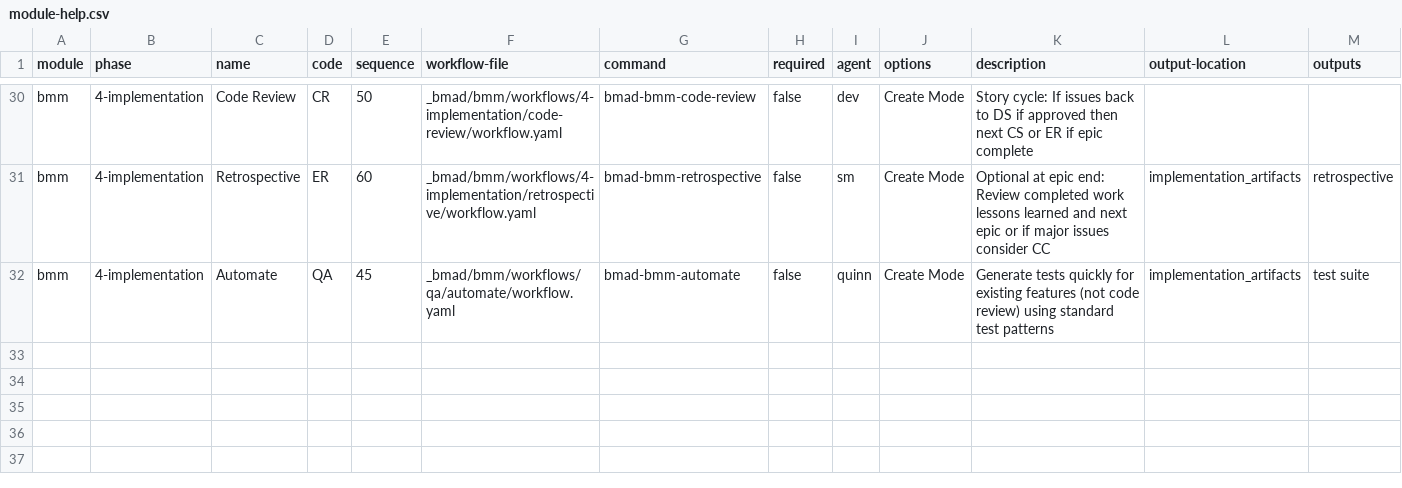
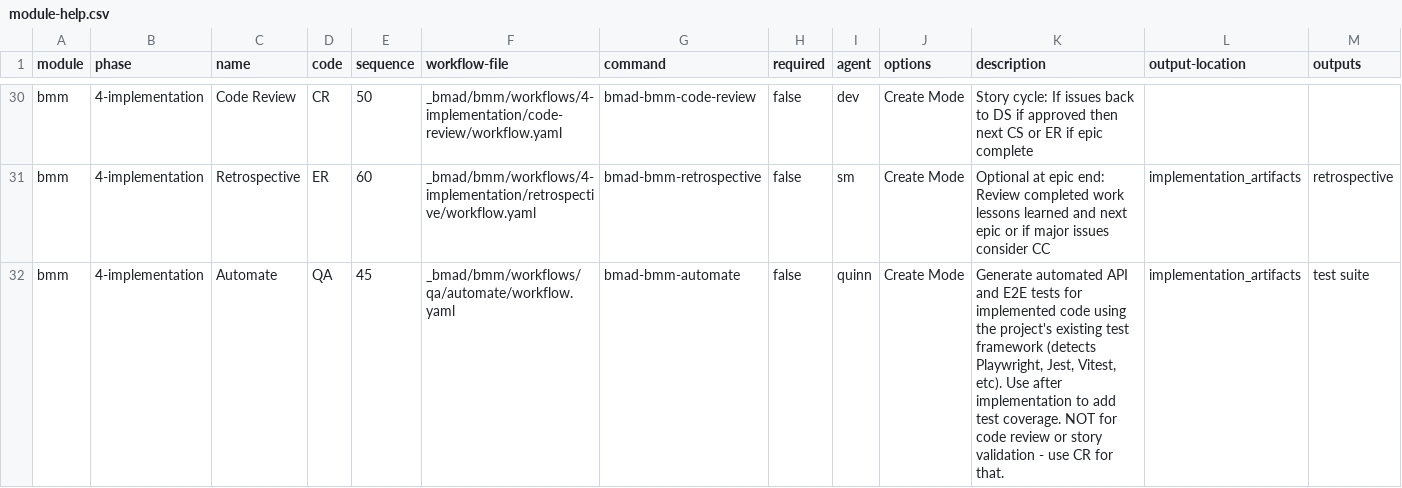
Before and after one commit to bmad-code-org/BMAD-METHOD, a CSV file: src/bmm/module-help.csv, drawn as a sheet; only a part is shown, gaps mark what is left out.

```diff
--- a/src/bmm/module-help.csv
+++ b/src/bmm/module-help.csv
@@ -31,2 +31,2 @@ bmm,4-implementation,Code Review,CR,50,_bmad/bmm/workflows/4-implementation/code
 bmm,4-implementation,Retrospective,ER,60,_bmad/bmm/workflows/4-implementation/retrospective/workflow.yaml,bmad-bmm-retrospective,false,sm,Create Mode,"Optional at epic end: Review completed work lessons learned and next epic or if major issues consider CC",implementation_artifacts,retrospective,
-bmm,4-implementation,Automate,QA,45,_bmad/bmm/workflows/qa/automate/workflow.yaml,bmad-bmm-automate,false,quinn,Create Mode,"Generate tests quickly for existing features (not code review) using standard test patterns",implementation_artifacts,"test suite",
+bmm,4-implementation,Automate,QA,45,_bmad/bmm/workflows/qa/automate/workflow.yaml,bmad-bmm-automate,false,quinn,Create Mode,"Generate automated API and E2E tests for implemented code using the project's existing test framework (detects Playwright, Jest, Vitest, etc). Use after implementation to add test coverage. NOT for code review or story validation - use CR for that.",implementation_artifacts,"test suite",
```
Also changed, not shown: 2 other files.
